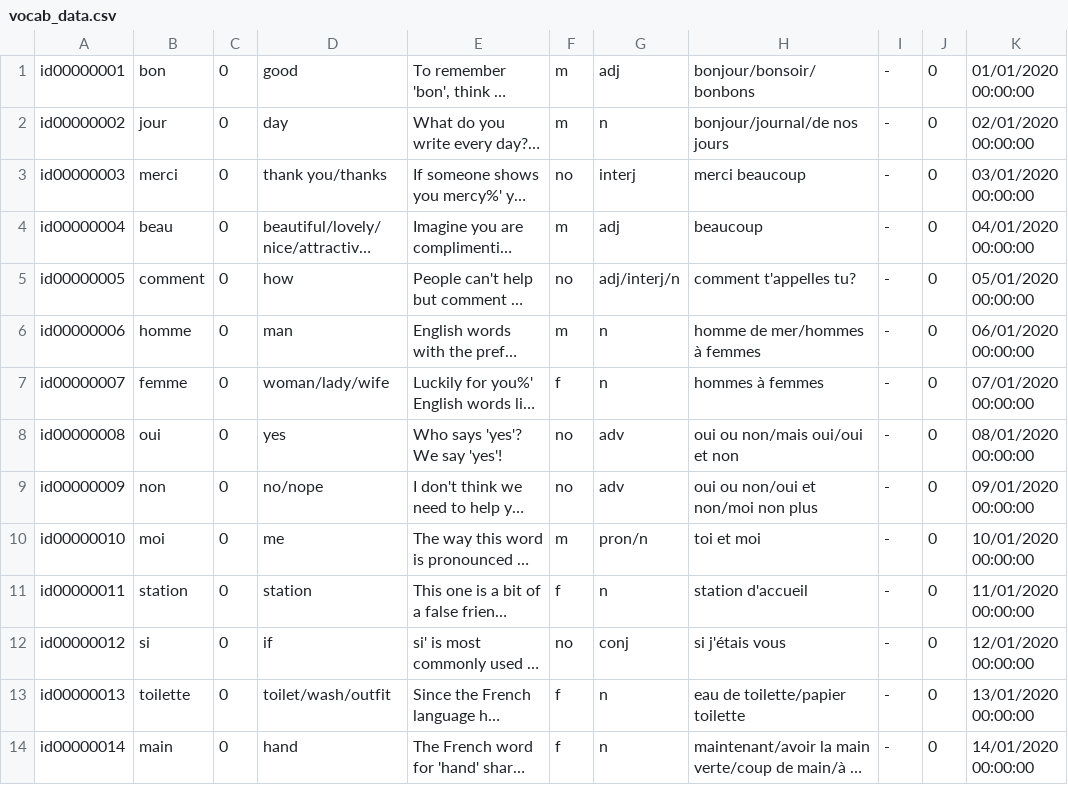
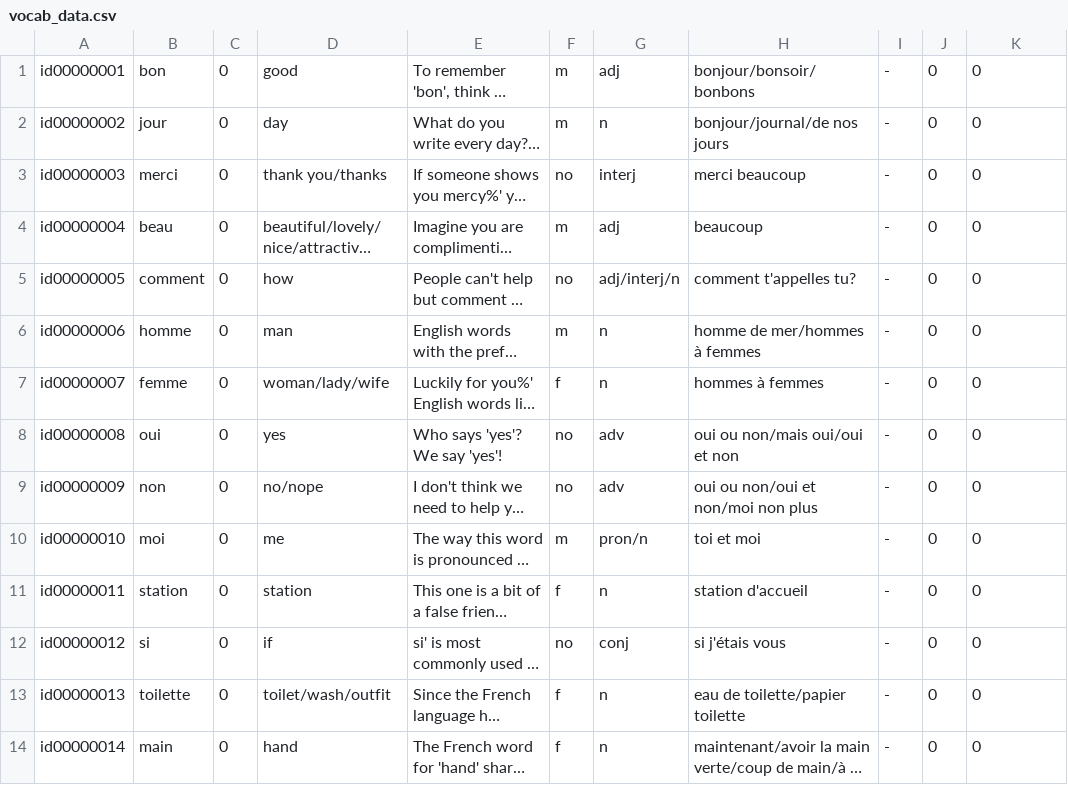
Before and after one commit to DayMax86/LinguaSyne, a CSV file: app/src/main/res/raw/vocab_data.csv, drawn as a sheet; only a part is shown; long unchanged cells end in …; the diff covers the shown part only; the diff names each change by its address in the sheet, - before the commit and + after, or states it on an @@ line.

Commit message:
WIP allowing user to add custom data to their term collection. Plus various fixes

```diff
--- a/app/src/main/res/raw/vocab_data.csv
+++ b/app/src/main/res/raw/vocab_data.csv
-K1: 01/01/2020 00:00:00
+K1: 0
-K2: 02/01/2020 00:00:00
+K2: 0
-K3: 03/01/2020 00:00:00
+K3: 0
-K4: 04/01/2020 00:00:00
+K4: 0
-K5: 05/01/2020 00:00:00
+K5: 0
-K6: 06/01/2020 00:00:00
+K6: 0
-K7: 07/01/2020 00:00:00
+K7: 0
-K8: 08/01/2020 00:00:00
+K8: 0
-K9: 09/01/2020 00:00:00
+K9: 0
-K10: 10/01/2020 00:00:00
+K10: 0
-K11: 11/01/2020 00:00:00
+K11: 0
-K12: 12/01/2020 00:00:00
+K12: 0
-K13: 13/01/2020 00:00:00
+K13: 0
-K14: 14/01/2020 00:00:00
+K14: 0
```
Also changed, not shown: 11 added rows and 7 edited cells elsewhere in this file, 23 other files.
